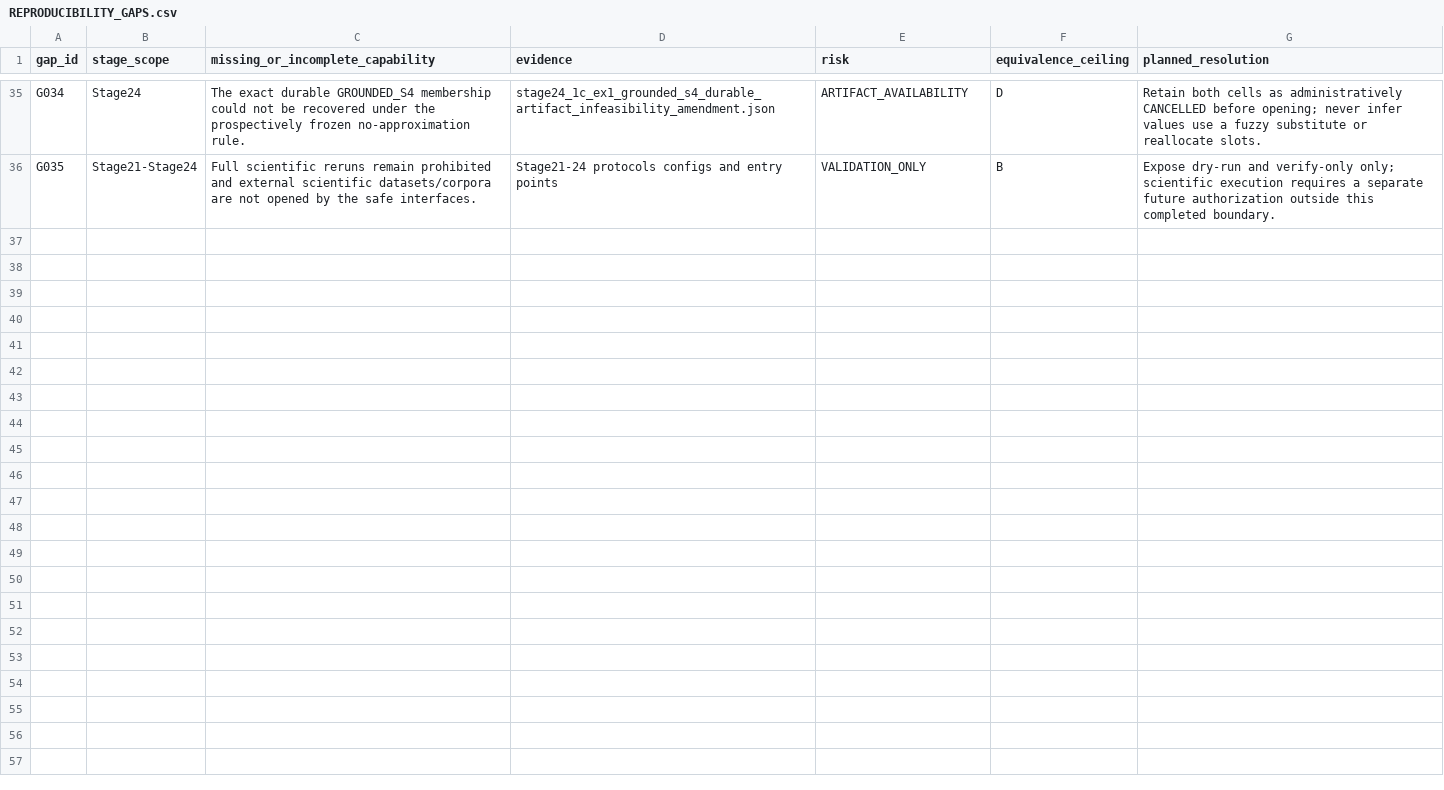
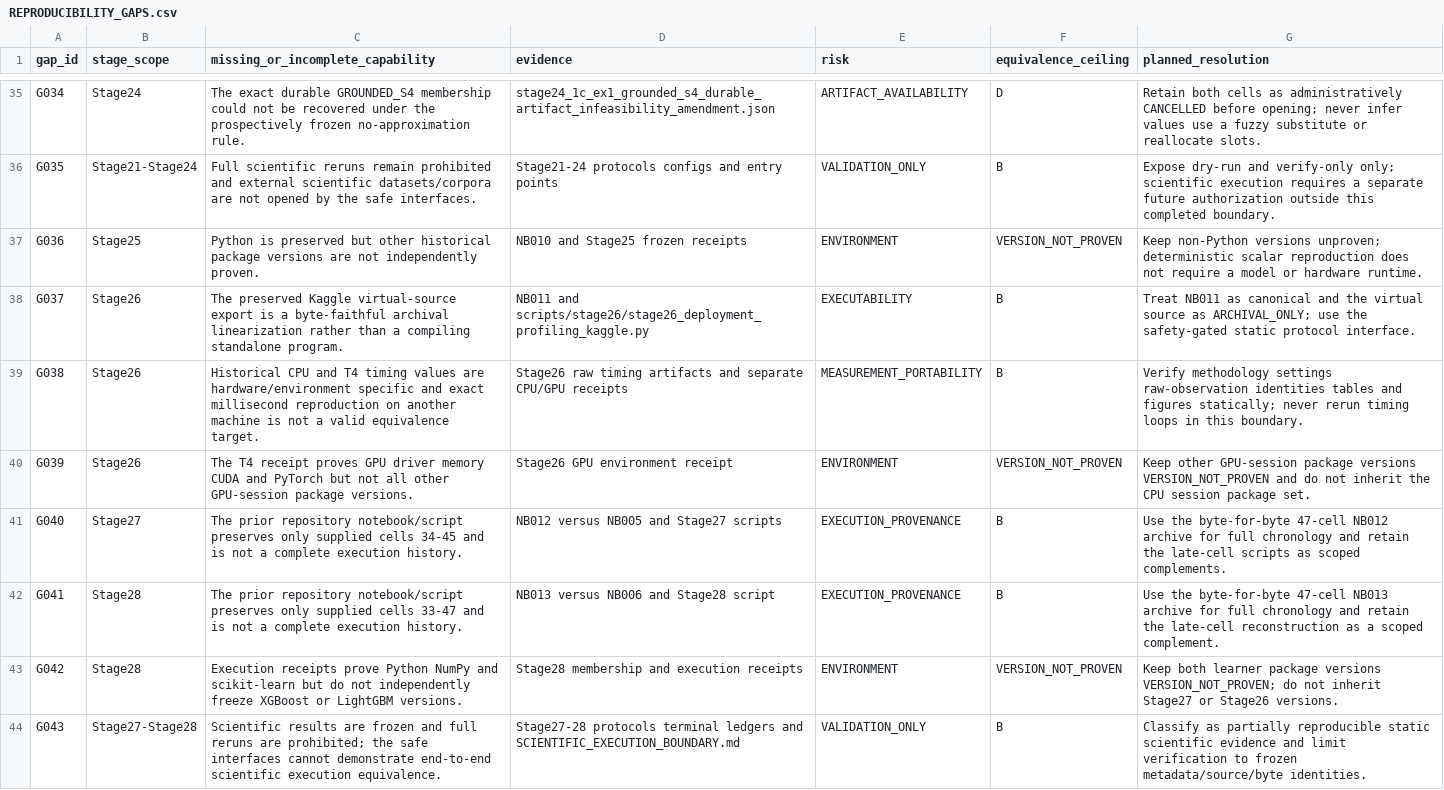
Before and after one commit to themubasshir/ids2018-validation-safe-ablation, a CSV file: docs/reproducibility/REPRODUCIBILITY_GAPS.csv, drawn as a sheet; only a part is shown, gaps mark what is left out.

Commit message:
docs: update reproducibility audit through Stage28

```diff
--- a/docs/reproducibility/REPRODUCIBILITY_GAPS.csv
+++ b/docs/reproducibility/REPRODUCIBILITY_GAPS.csv
@@ -36 +36,9 @@ G034,Stage24,"The exact durable GROUNDED_S4 membership could not be recovered un
 G035,Stage21-Stage24,"Full scientific reruns remain prohibited and external scientific datasets/corpora are not opened by the safe interfaces.",Stage21-24 protocols configs and entry points,VALIDATION_ONLY,B,"Expose dry-run and verify-only only; scientific execution requires a separate future authorization outside this completed boundary."
+G036,Stage25,"Python is preserved but other historical package versions are not independently proven.",NB010 and Stage25 frozen receipts,ENVIRONMENT,VERSION_NOT_PROVEN,"Keep non-Python versions unproven; deterministic scalar reproduction does not require a model or hardware runtime."
+G037,Stage26,"The preserved Kaggle virtual-source export is a byte-faithful archival linearization rather than a compiling standalone program.",NB011 and scripts/stage26/stage26_deployment_profiling_kaggle.py,EXECUTABILITY,B,"Treat NB011 as canonical and the virtual source as ARCHIVAL_ONLY; use the safety-gated static protocol interface."
+G038,Stage26,"Historical CPU and T4 timing values are hardware/environment specific and exact millisecond reproduction on another machine is not a valid equivalence target.",Stage26 raw timing artifacts and separate CPU/GPU receipts,MEASUREMENT_PORTABILITY,B,"Verify methodology settings raw-observation identities tables and figures statically; never rerun timing loops in this boundary."
+G039,Stage26,"The T4 receipt proves GPU driver memory CUDA and PyTorch but not all other GPU-session package versions.",Stage26 GPU environment receipt,ENVIRONMENT,VERSION_NOT_PROVEN,"Keep other GPU-session package versions VERSION_NOT_PROVEN and do not inherit the CPU session package set."
+G040,Stage27,"The prior repository notebook/script preserves only supplied cells 34-45 and is not a complete execution history.",NB012 versus NB005 and Stage27 scripts,EXECUTION_PROVENANCE,B,"Use the byte-for-byte 47-cell NB012 archive for full chronology and retain the late-cell scripts as scoped complements."
+G041,Stage28,"The prior repository notebook/script preserves only supplied cells 33-47 and is not a complete execution history.",NB013 versus NB006 and Stage28 script,EXECUTION_PROVENANCE,B,"Use the byte-for-byte 47-cell NB013 archive for full chronology and retain the late-cell reconstruction as a scoped complement."
+G042,Stage28,"Execution receipts prove Python NumPy and scikit-learn but do not independently freeze XGBoost or LightGBM versions.",Stage28 membership and execution receipts,ENVIRONMENT,VERSION_NOT_PROVEN,"Keep both learner package versions VERSION_NOT_PROVEN; do not inherit Stage27 or Stage26 versions."
+G043,Stage27-Stage28,"Scientific results are frozen and full reruns are prohibited; the safe interfaces cannot demonstrate end-to-end scientific execution equivalence.",Stage27-28 protocols terminal ledgers and SCIENTIFIC_EXECUTION_BOUNDARY.md,VALIDATION_ONLY,B,"Classify as partially reproducible static scientific evidence and limit verification to frozen metadata/source/byte identities."
```
Also changed, not shown: docs/reproducibility/DISCREPANCY_REGISTER.csv, docs/reproducibility/NOTEBOOK_INVENTORY.csv, 4 other files.
